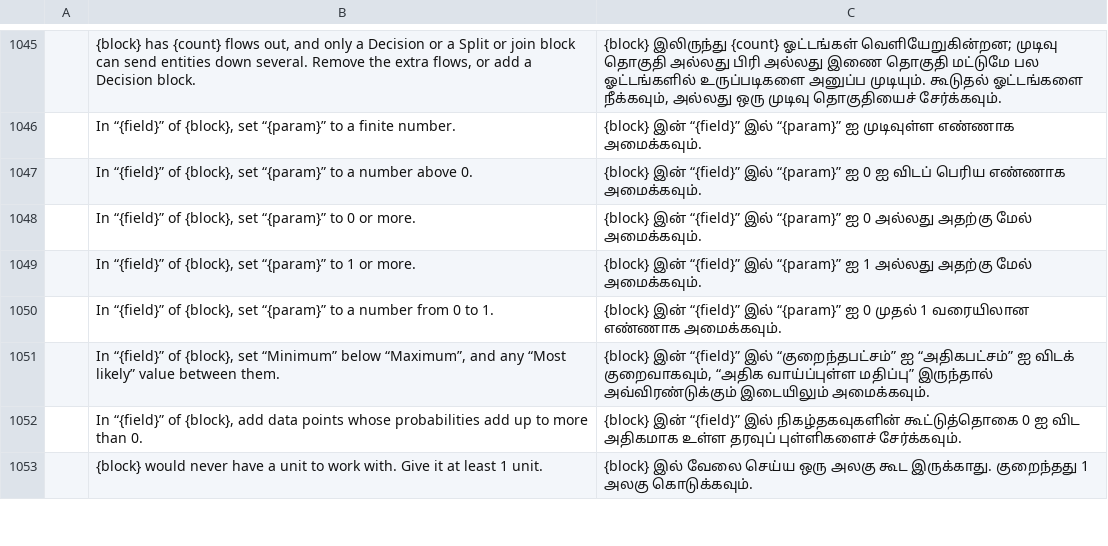
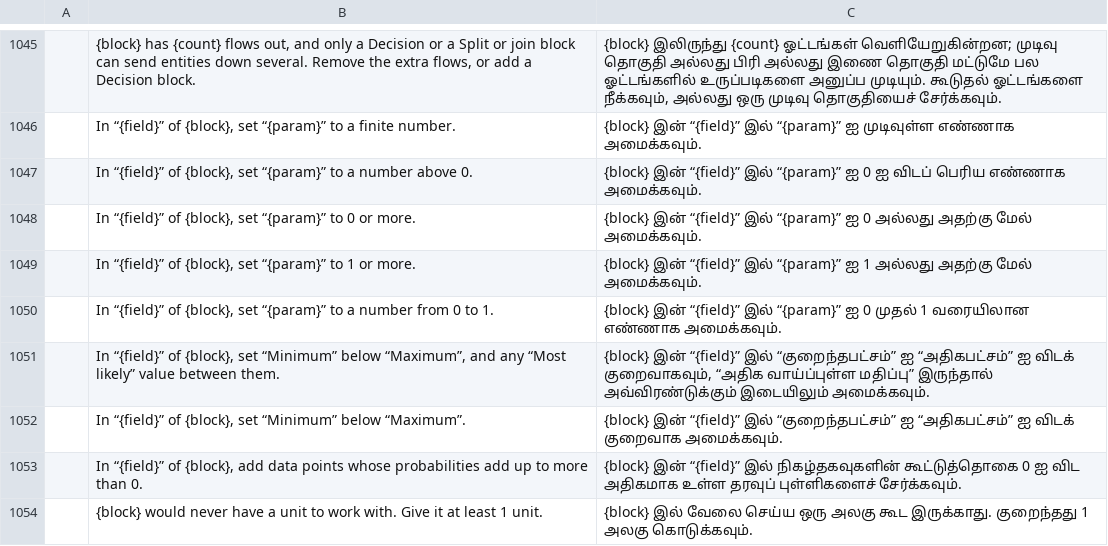
Before and after one commit to helenkwok/StochCraft, a TSV file: i18n/ta.tsv, drawn as a sheet; only a part is shown, gaps mark what is left out; the diff names each change by its address in the sheet, - before the commit and + after, or states it on an @@ line.

Commit message:
Beta form: minimum before maximum, a range-only message, plain tooltips
- The distribution editor shows a kind's optional fields after its required ones with a
  minimum before a maximum (the schema does not keep their order), so a beta reads Shape,
  Scale, Minimum, Maximum, as a uniform does.
- A uniform, truncated normal or beta whose minimum is not below its maximum gets its own
  error (DistError::BadRange) and message, "set “Minimum” below “Maximum”.", without the
  triangular's clause about the most likely value; the triangular keeps its message. A row in
  each of the 44 catalogs.
- Tooltips drawn from the engine's schema descriptions show without the doc comments' code
  marks ("Binomial count of successes in trials."); this applied to every description with
  them (binomial, Erlang, user, beta, and field descriptions).
- Tests: the field order and the message in the editor, the tooltip, and the message sample.

```diff
--- a/i18n/ta.tsv
+++ b/i18n/ta.tsv
+row 1052:  | In “{field}” of {block}, set “Minimum” below “Maximum”. | {block} இன் “{field}” இல் “குறைந்தபட்சம்” ஐ “அதிகபட்சம்” ஐ விடக் குறைவாக அமைக்கவும்.
```
Also changed, not shown: i18n/ka.tsv, i18n/kk.tsv, 47 other files.
